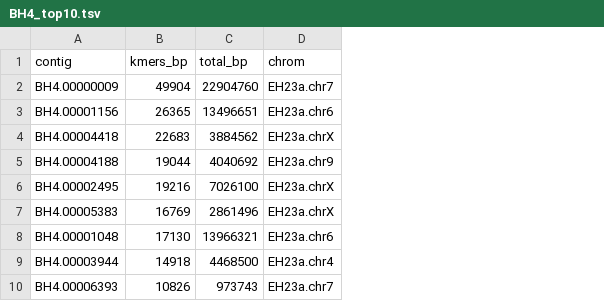
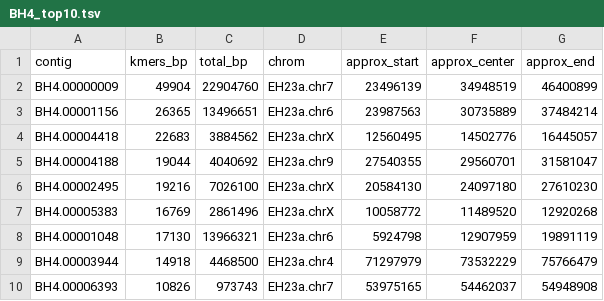
Before and after one commit to padgittl/CannabisPangenomeShared, a TSV file: cannabinoid-free/EH23a-mapping/BH4_top10.tsv, drawn as a sheet; the diff names each change by its address in the sheet, - before the commit and + after, or states it on an @@ line.

```diff
--- a/cannabinoid-free/EH23a-mapping/BH4_top10.tsv
+++ b/cannabinoid-free/EH23a-mapping/BH4_top10.tsv
+column E (approx_start), rows 2-10: 23496139 | 23987563 | 12560495 | 27540355 | 20584130 | 10058772 | 5924798 | 71297979 | 53975165
+column F (approx_center), rows 2-10: 34948519 | 30735889 | 14502776 | 29560701 | 24097180 | 11489520 | 12907959 | 73532229 | 54462037
+column G (approx_end), rows 2-10: 46400899 | 37484214 | 16445057 | 31581047 | 27610230 | 12920268 | 19891119 | 75766479 | 54948908
```
Also changed, not shown: cannabinoid-free/EH23a-mapping/I3_top10.tsv, cannabinoid-free/EH23a-mapping/I53_top10.tsv, 6 other files.
